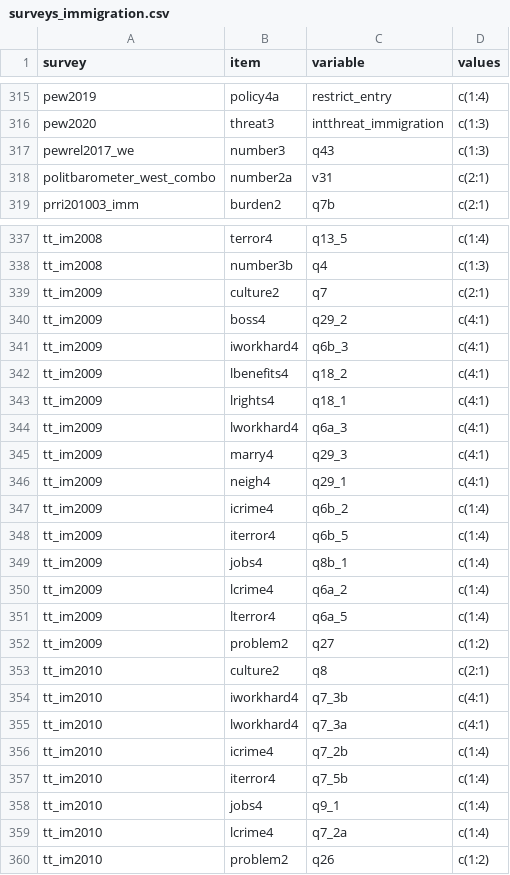
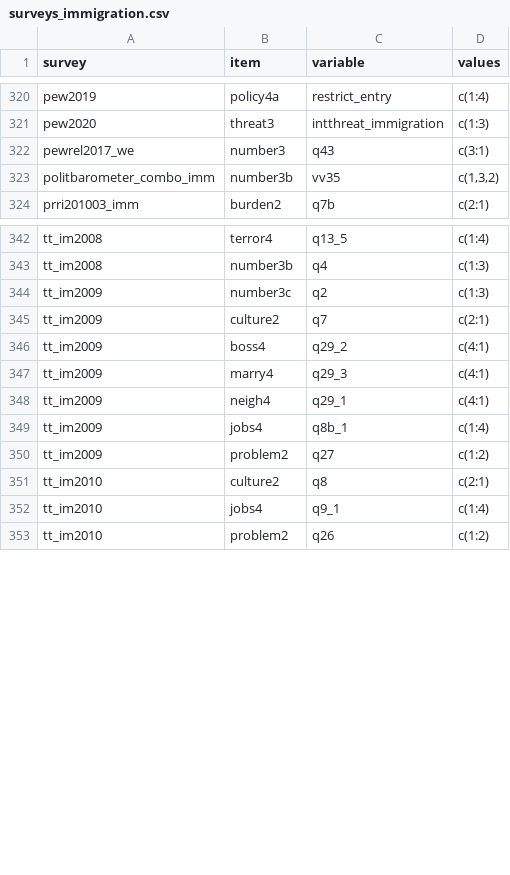
Before and after one commit to fsolt/dcpo_immigration, a CSV file: data-raw/surveys_immigration.csv, drawn as a sheet; only a part is shown, gaps mark what is left out; the diff covers the shown part only.

```diff
--- a/data-raw/surveys_immigration.csv
+++ b/data-raw/surveys_immigration.csv
@@ -316,4 +321,4 @@ pew2019,policy4a,restrict_entry,c(1:4)
 pew2020,threat3,intthreat_immigration ,c(1:3)
-pewrel2017_we,number3,q43,c(1:3)
-politbarometer_west_combo,number2a,v31,c(2:1)
+pewrel2017_we,number3,q43,c(3:1)
+politbarometer_combo_imm,number3b,vv35,"c(1,3,2)"
 prri201003_imm,burden2,q7b,c(2:1)
@@ -338,23 +343,11 @@ tt_im2008,terror4,q13_5,c(1:4)
 tt_im2008,number3b,q4,c(1:3)
+tt_im2009,number3c,q2,c(1:3)
 tt_im2009,culture2,q7,c(2:1)
 tt_im2009,boss4,q29_2,c(4:1)
-tt_im2009,iworkhard4,q6b_3,c(4:1)
-tt_im2009,lbenefits4,q18_2,c(4:1)
-tt_im2009,lrights4,q18_1,c(4:1)
-tt_im2009,lworkhard4,q6a_3,c(4:1)
 tt_im2009,marry4,q29_3,c(4:1)
 tt_im2009,neigh4,q29_1,c(4:1)
-tt_im2009,icrime4,q6b_2,c(1:4)
-tt_im2009,iterror4,q6b_5,c(1:4)
 tt_im2009,jobs4,q8b_1,c(1:4)
-tt_im2009,lcrime4,q6a_2,c(1:4)
-tt_im2009,lterror4,q6a_5,c(1:4)
 tt_im2009,problem2,q27,c(1:2)
 tt_im2010,culture2,q8,c(2:1)
-tt_im2010,iworkhard4,q7_3b,c(4:1)
-tt_im2010,lworkhard4,q7_3a,c(4:1)
-tt_im2010,icrime4,q7_2b,c(1:4)
-tt_im2010,iterror4,q7_5b,c(1:4)
 tt_im2010,jobs4,q9_1,c(1:4)
-tt_im2010,lcrime4,q7_2a,c(1:4)
 tt_im2010,problem2,q26,c(1:2)
```
Also changed, not shown: 6 added rows and 10 edited cells elsewhere in this file, 1 other file.
